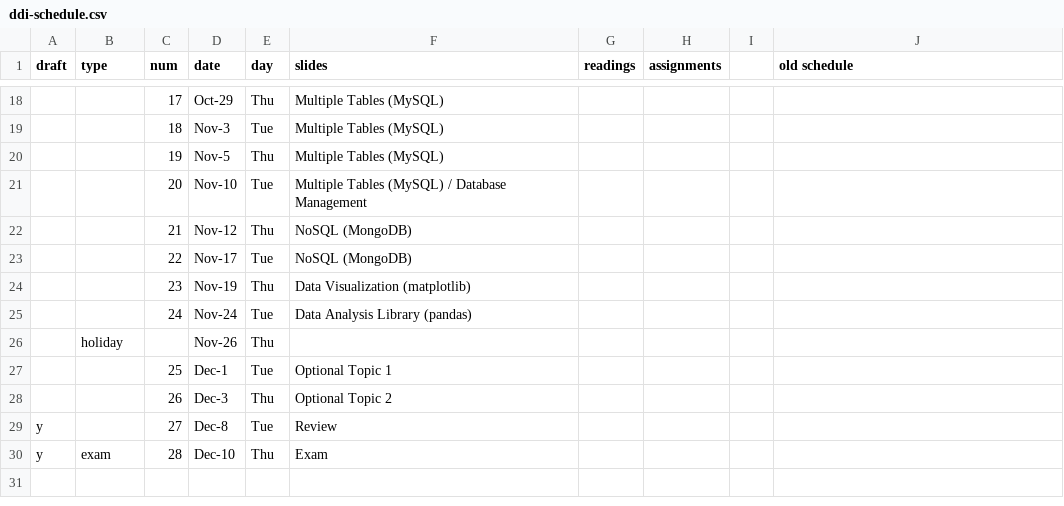
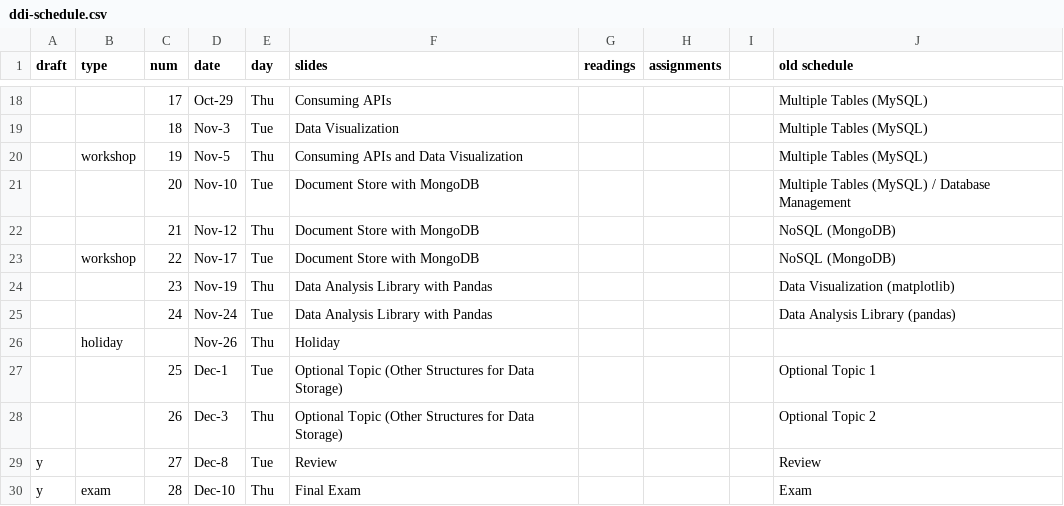
Before and after one commit to foureyes/csci-ua.0060-fall2020-001, a CSV file: _data/ddi-schedule.csv, drawn as a sheet; only a part is shown, gaps mark what is left out; the diff covers the shown part only; the diff names each change by its address in the sheet, - before the commit and + after, or states it on an @@ line.

```diff
--- a/_data/ddi-schedule.csv
+++ b/_data/ddi-schedule.csv
-F18 (slides): Multiple Tables (MySQL)
+F18 (slides): Consuming APIs
-J18:J20 (old schedule): (empty)
+J18:J20 (old schedule): Multiple Tables (MySQL)
-F19 (slides): Multiple Tables (MySQL)
+F19 (slides): Data Visualization
-B20 (type): (empty)
+B20 (type): workshop
-F20 (slides): Multiple Tables (MySQL)
+F20 (slides): Consuming APIs and Data Visualization
-F21 (slides): Multiple Tables (MySQL) / Database Management
+F21 (slides): Document Store with MongoDB
-J21 (old schedule): (empty)
+J21 (old schedule): Multiple Tables (MySQL) / Database Management
-F22:F23 (slides): NoSQL (MongoDB)
+F22:F23 (slides): Document Store with MongoDB
-J22:J23 (old schedule): (empty)
+J22:J23 (old schedule): NoSQL (MongoDB)
-B23 (type): (empty)
+B23 (type): workshop
-F24 (slides): Data Visualization (matplotlib)
+F24 (slides): Data Analysis Library with Pandas
-J24 (old schedule): (empty)
+J24 (old schedule): Data Visualization (matplotlib)
-F25 (slides): Data Analysis Library (pandas)
+F25 (slides): Data Analysis Library with Pandas
-J25 (old schedule): (empty)
+J25 (old schedule): Data Analysis Library (pandas)
-F26 (slides): (empty)
+F26 (slides): Holiday
-F27 (slides): Optional Topic 1
+F27 (slides): Optional Topic (Other Structures for Data Storage)
-J27 (old schedule): (empty)
+J27 (old schedule): Optional Topic 1
-F28 (slides): Optional Topic 2
+F28 (slides): Optional Topic (Other Structures for Data Storage)
-J28 (old schedule): (empty)
+J28 (old schedule): Optional Topic 2
-J29 (old schedule): (empty)
+J29 (old schedule): Review
-F30 (slides): Exam
+F30 (slides): Final Exam
-J30 (old schedule): (empty)
+J30 (old schedule): Exam
```
Also changed, not shown: 41 edited cells elsewhere in this file, 1 other file.
